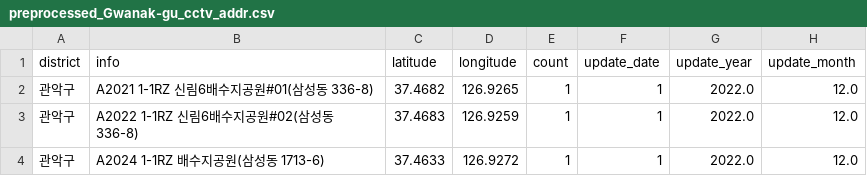
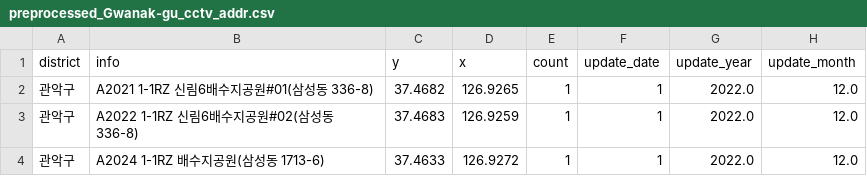
Before and after one commit to homey2023/Homey_Backend, a CSV file: dataset/seoul_ansimee_cctv/preprocessed_Gwanak-gu_cctv_addr.csv, drawn as a sheet; only a part is shown; the diff names each change by its address in the sheet, - before the commit and + after, or states it on an @@ line.

```diff
--- a/dataset/seoul_ansimee_cctv/preprocessed_Gwanak-gu_cctv_addr.csv
+++ b/dataset/seoul_ansimee_cctv/preprocessed_Gwanak-gu_cctv_addr.csv
-C1: latitude
+C1: y
-D1: longitude
+D1: x
```
Also changed, not shown: dataset/emergency_bell/12_04_09_E_안전비상벨위치정보.csv, dataset/entertainment_establishments/gwanak_entertainment_establishments_v2.csv, 1 other file.
